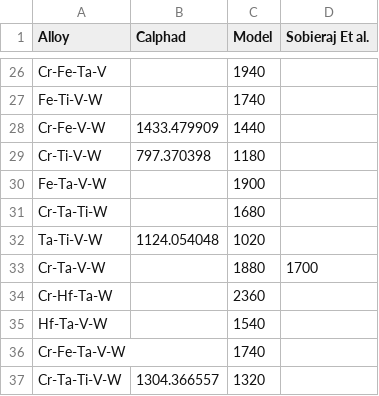
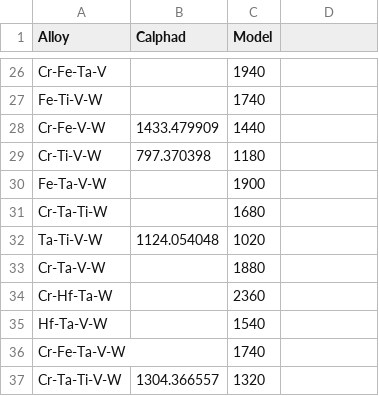
Before and after one commit to Pravanop/mixing-enthalpy, a CSV file: calculateEnthalpy/calphad/calphad.csv, drawn as a sheet; only a part is shown, gaps mark what is left out; the diff names each change by its address in the sheet, - before the commit and + after, or states it on an @@ line.

Commit message:
calphad predictions and analysis

```diff
--- a/calculateEnthalpy/calphad/calphad.csv
+++ b/calculateEnthalpy/calphad/calphad.csv
-D1: Sobieraj Et al.
+D1: (empty)
-D33: 1700
+D33: (empty)
```
Also changed, not shown: calculateEnthalpy/higherOrderPhaseDiagrams/extract.csv, 21 other files.
